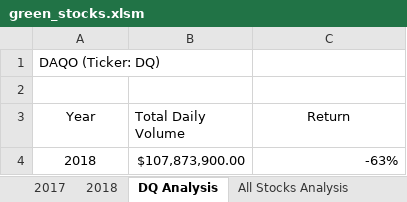
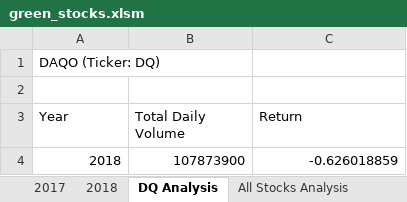
Before and after one commit to odellrb/Stock-Analysis, an Excel workbook: green_stocks.xlsm, sheet DQ Analysis, drawn as a sheet; values as stored, in another font and other column widths than the file's, no borders; charts and pictures not drawn; the diff names each change by its address in the sheet, - before the commit and + after, or states it on an @@ line.

Commit message:
Add files via upload

```diff
--- a/green_stocks.xlsm (sheet DQ Analysis)
+++ b/green_stocks.xlsm (sheet DQ Analysis)
-A3 alignment: center
+A3 alignment: left
-C3 alignment: center
+C3 alignment: left
-A4 alignment: center
+A4 alignment: right
-B4 (Total Daily Volume): $107,873,900.00
+B4 (Total Daily Volume): 107873900
-C4 (Return): -63%
+C4 (Return): -0.626018859
```
Also changed, not shown: sheet All Stocks Analysis, charts or pictures.
